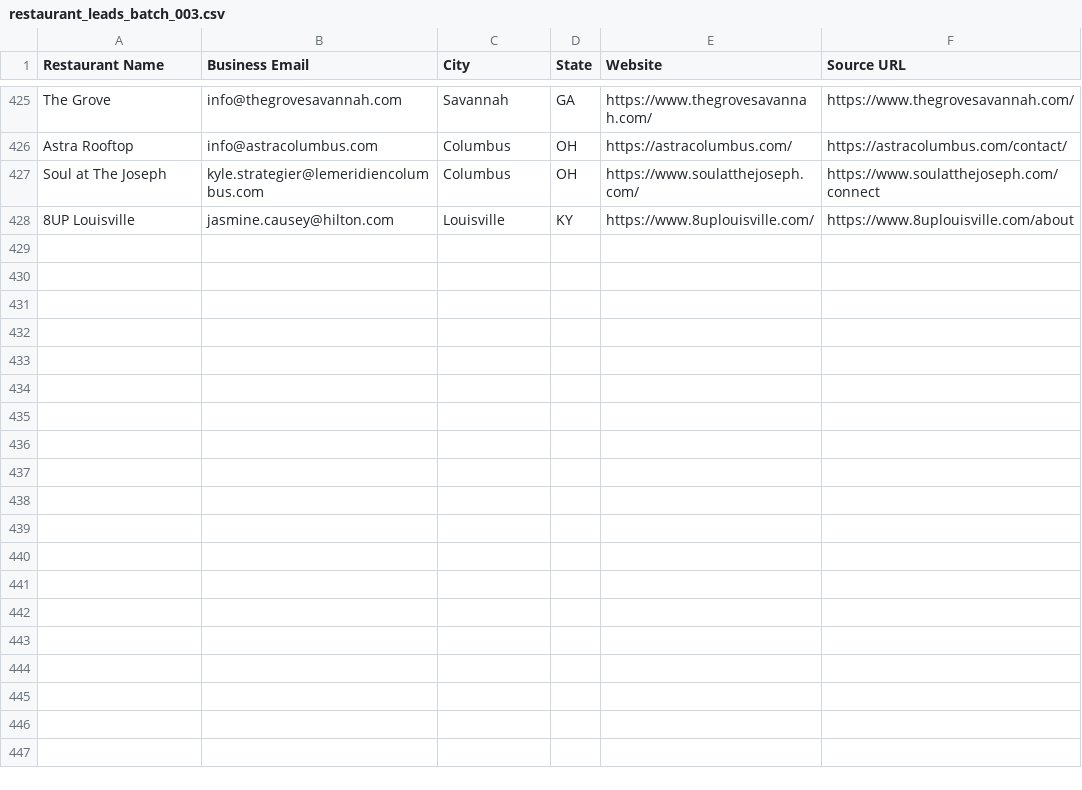
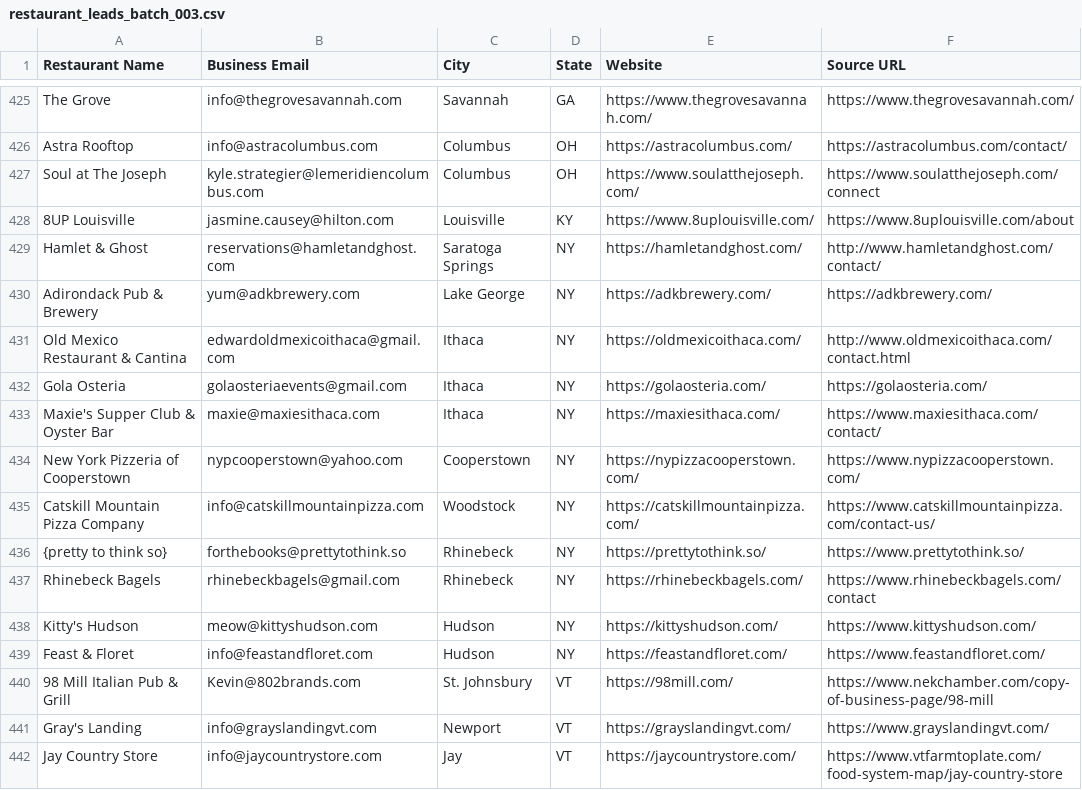
Before and after one commit to Kushams/BEFRS-OUTREACH, a CSV file: data/restaurant_leads_batch_003.csv, drawn as a sheet; only a part is shown, gaps mark what is left out; the diff names each change by its address in the sheet, - before the commit and + after, or states it on an @@ line.

```diff
--- a/data/restaurant_leads_batch_003.csv
+++ b/data/restaurant_leads_batch_003.csv
+row 429: Hamlet & Ghost | reservations@hamletandghost.com | Saratoga Springs | NY | https://hamletandghost.com/ | http://www.hamletandghost.com/contact/
+row 430: Adirondack Pub & Brewery | yum@adkbrewery.com | Lake George | NY | https://adkbrewery.com/ | https://adkbrewery.com/
+row 431: Old Mexico Restaurant & Cantina | edwardoldmexicoithaca@gmail.com | Ithaca | NY | https://oldmexicoithaca.com/ | http://www.oldmexicoithaca.com/contact.html
+row 432: Gola Osteria | golaosteriaevents@gmail.com | Ithaca | NY | https://golaosteria.com/ | https://golaosteria.com/
+row 433: Maxie's Supper Club & Oyster Bar | maxie@maxiesithaca.com | Ithaca | NY | https://maxiesithaca.com/ | https://www.maxiesithaca.com/contact/
+row 434: New York Pizzeria of Cooperstown | nypcooperstown@yahoo.com | Cooperstown | NY | https://nypizzacooperstown.com/ | https://www.nypizzacooperstown.com/
+row 435: Catskill Mountain Pizza Company | info@catskillmountainpizza.com | Woodstock | NY | https://catskillmountainpizza.com/ | https://www.catskillmountainpizza.com/contact-us/
+row 436: {pretty to think so} | forthebooks@prettytothink.so | Rhinebeck | NY | https://prettytothink.so/ | https://www.prettytothink.so/
+row 437: Rhinebeck Bagels | rhinebeckbagels@gmail.com | Rhinebeck | NY | https://rhinebeckbagels.com/ | https://www.rhinebeckbagels.com/contact
+row 438: Kitty's Hudson | meow@kittyshudson.com | Hudson | NY | https://kittyshudson.com/ | https://www.kittyshudson.com/
+row 439: Feast & Floret | info@feastandfloret.com | Hudson | NY | https://feastandfloret.com/ | https://www.feastandfloret.com/
+row 440: 98 Mill Italian Pub & Grill | Kevin@802brands.com | St. Johnsbury | VT | https://98mill.com/ | https://www.nekchamber.com/copy-of-business-page/98-mill
+row 441: Gray's Landing | info@grayslandingvt.com | Newport | VT | https://grayslandingvt.com/ | https://www.grayslandingvt.com/
+row 442: Jay Country Store | info@jaycountrystore.com | Jay | VT | https://jaycountrystore.com/ | https://www.vtfarmtoplate.com/food-system-map/jay-country-store
```
